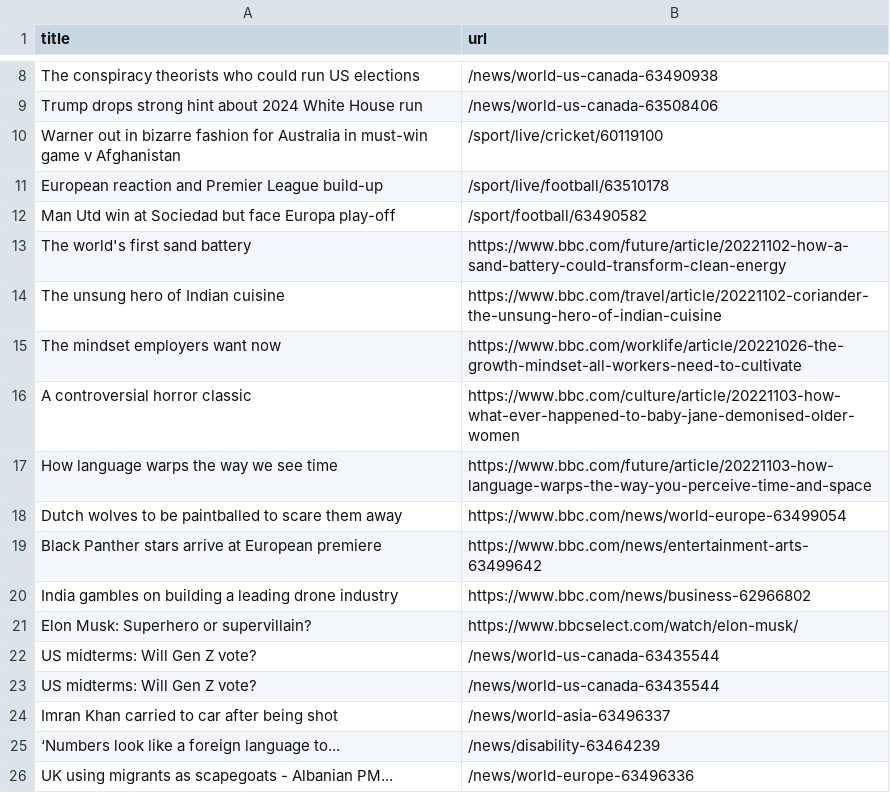
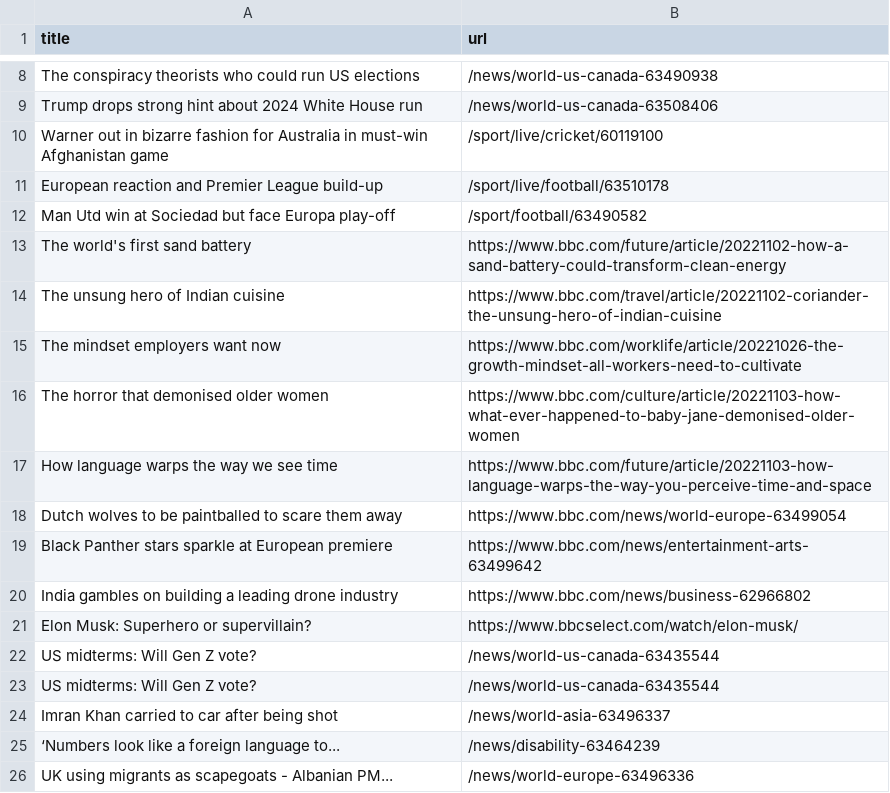
Before and after one commit to bryan-baker/automatic-scraper-bbc, a CSV file: bbc.csv, drawn as a sheet; only a part is shown, gaps mark what is left out.

```diff
--- a/bbc.csv
+++ b/bbc.csv
@@ -9,3 +9,3 @@ The conspiracy theorists who could run US elections,/news/world-us-canada-634909
 Trump drops strong hint about 2024 White House run,/news/world-us-canada-63508406
-Warner out in bizarre fashion for Australia in must-win game v Afghanistan,/sport/live/cricket/60119100
+Warner out in bizarre fashion for Australia in must-win Afghanistan game,/sport/live/cricket/60119100
 European reaction and Premier League build-up,/sport/live/football/63510178
@@ -15,6 +15,6 @@ The unsung hero of Indian cuisine,https://www.bbc.com/travel/article/20221102-co
 The mindset employers want now,https://www.bbc.com/worklife/article/20221026-the-growth-mindset-all-workers-need-to-cultivate
-A controversial horror classic,https://www.bbc.com/culture/article/20221103-how-what-ever-happened-to-baby-jane-demonised-older-women
+The horror that demonised older women,https://www.bbc.com/culture/article/20221103-how-what-ever-happened-to-baby-jane-demonised-older-women
 How language warps the way we see time,https://www.bbc.com/future/article/20221103-how-language-warps-the-way-you-perceive-time-and-space
 Dutch wolves to be paintballed to scare them away,https://www.bbc.com/news/world-europe-63499054
-Black Panther stars arrive at European premiere,https://www.bbc.com/news/entertainment-arts-63499642
+Black Panther stars sparkle at European premiere,https://www.bbc.com/news/entertainment-arts-63499642
 India gambles on building a leading drone industry,https://www.bbc.com/news/business-62966802
```
